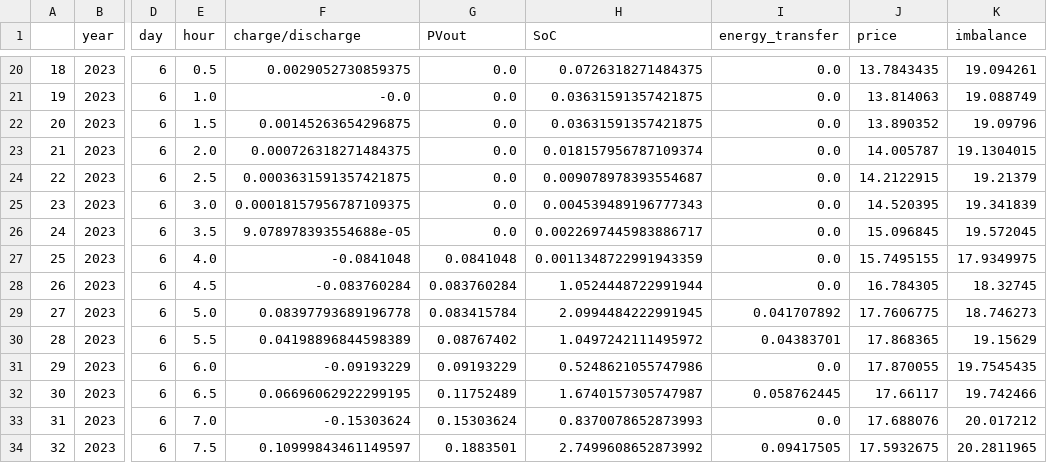
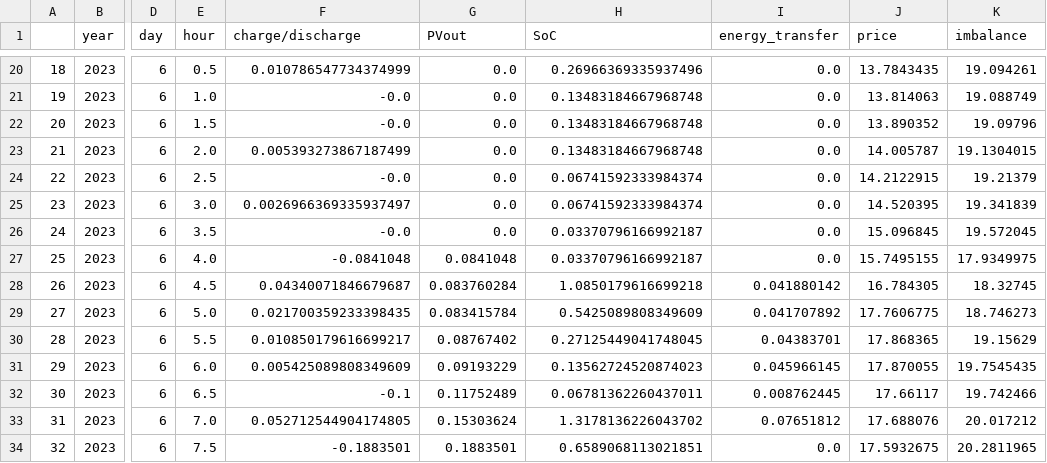
Before and after one commit to SmartGridLab/battery-control-by-reinforcement-learning, a CSV file: Battery-Control-By-Reinforcement-Learning/result_data.csv, drawn as a sheet; only a part is shown, gaps mark what is left out; the diff covers the shown part only; the diff names each change by its address in the sheet, - before the commit and + after, or states it on an @@ line.

```diff
--- a/Battery-Control-By-Reinforcement-Learning/result_data.csv
+++ b/Battery-Control-By-Reinforcement-Learning/result_data.csv
-F20 (charge/discharge): 0.0029052730859375
+F20 (charge/discharge): 0.010786547734374999
-H20 (SoC): 0.0726318271484375
+H20 (SoC): 0.26966369335937496
-H21:H22 (SoC): 0.03631591357421875
+H21:H22 (SoC): 0.13483184667968748
-F22 (charge/discharge): 0.00145263654296875
+F22 (charge/discharge): -0.0
-F23 (charge/discharge): 0.000726318271484375
+F23 (charge/discharge): 0.005393273867187499
-H23 (SoC): 0.018157956787109374
+H23 (SoC): 0.13483184667968748
-F24 (charge/discharge): 0.0003631591357421875
+F24 (charge/discharge): -0.0
-H24 (SoC): 0.009078978393554687
+H24 (SoC): 0.06741592333984374
-F25 (charge/discharge): 0.00018157956787109375
+F25 (charge/discharge): 0.0026966369335937497
-H25 (SoC): 0.004539489196777343
+H25 (SoC): 0.06741592333984374
-F26 (charge/discharge): 9.078978393554688e-05
+F26 (charge/discharge): -0.0
-H26 (SoC): 0.0022697445983886717
+H26 (SoC): 0.03370796166992187
-H27 (SoC): 0.0011348722991943359
+H27 (SoC): 0.03370796166992187
-F28 (charge/discharge): -0.083760284
+F28 (charge/discharge): 0.04340071846679687
-H28 (SoC): 1.0524448722991944
+H28 (SoC): 1.0850179616699218
-I28 (energy_transfer): 0.0
+I28 (energy_transfer): 0.041880142
-F29 (charge/discharge): 0.08397793689196778
+F29 (charge/discharge): 0.021700359233398435
-H29 (SoC): 2.0994484222991945
+H29 (SoC): 0.5425089808349609
-F30 (charge/discharge): 0.04198896844598389
+F30 (charge/discharge): 0.010850179616699217
-H30 (SoC): 1.0497242111495972
+H30 (SoC): 0.27125449041748045
-F31 (charge/discharge): -0.09193229
+F31 (charge/discharge): 0.005425089808349609
-H31 (SoC): 0.5248621055747986
+H31 (SoC): 0.13562724520874023
-I31 (energy_transfer): 0.0
+I31 (energy_transfer): 0.045966145
-F32 (charge/discharge): 0.06696062922299195
+F32 (charge/discharge): -0.1
-H32 (SoC): 1.6740157305747987
+H32 (SoC): 0.06781362260437011
-I32 (energy_transfer): 0.058762445
+I32 (energy_transfer): 0.008762445
-F33 (charge/discharge): -0.15303624
+F33 (charge/discharge): 0.052712544904174805
-H33 (SoC): 0.8370078652873993
+H33 (SoC): 1.3178136226043702
-I33 (energy_transfer): 0.0
+I33 (energy_transfer): 0.07651812
-F34 (charge/discharge): 0.10999843461149597
+F34 (charge/discharge): -0.1883501
-H34 (SoC): 2.7499608652873992
+H34 (SoC): 0.6589068113021851
-I34 (energy_transfer): 0.09417505
+I34 (energy_transfer): 0.0
```
Also changed, not shown: 73 edited cells elsewhere in this file, 19 other files.
